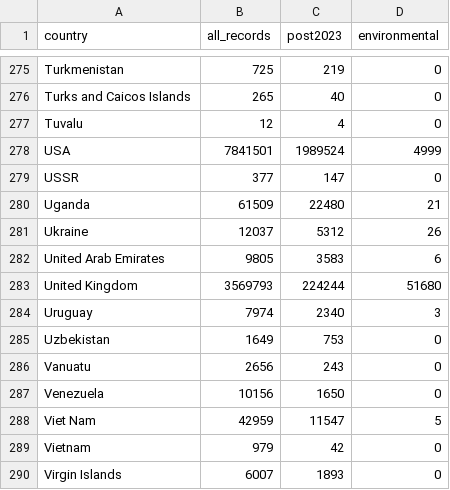
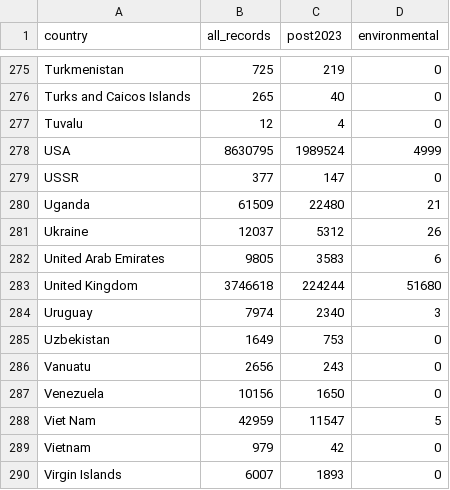
Before and after one commit to j-kind/insdc-provenance-cali-fund, a CSV file: ena_per_country_counts.csv, drawn as a sheet; only a part is shown, gaps mark what is left out.

```diff
--- a/ena_per_country_counts.csv
+++ b/ena_per_country_counts.csv
@@ -277,3 +277,3 @@ Turks and Caicos Islands,265,40,0
 Tuvalu,12,4,0
-USA,7841501,1989524,4999
+USA,8630795,1989524,4999
 USSR,377,147,0
@@ -282,3 +282,3 @@ Ukraine,12037,5312,26
 United Arab Emirates,9805,3583,6
-United Kingdom,3569793,224244,51680
+United Kingdom,3746618,224244,51680
 Uruguay,7974,2340,3
```
Also changed, not shown: insdc_provenance_country_maps.csv, 8 other files.
